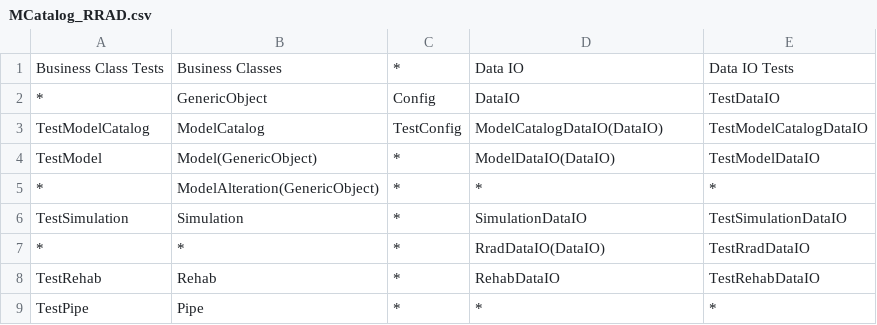
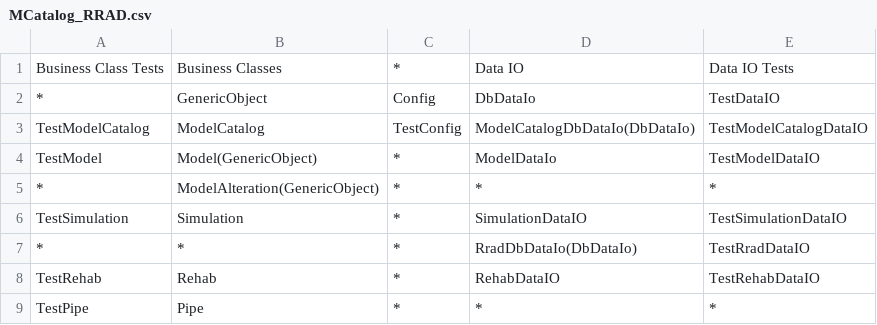
Before and after one commit to PDXBES/ModelCatalog, a CSV file: docs/Class_Diagram_Tool/Control_Files/MCatalog_RRAD.csv, drawn as a sheet.

```diff
--- a/docs/Class_Diagram_Tool/Control_Files/MCatalog_RRAD.csv
+++ b/docs/Class_Diagram_Tool/Control_Files/MCatalog_RRAD.csv
@@ -1,8 +1,8 @@
 Business Class Tests,Business Classes,*,Data IO,Data IO Tests
-*,GenericObject,Config,DataIO,TestDataIO
-TestModelCatalog,ModelCatalog,TestConfig,ModelCatalogDataIO(DataIO),TestModelCatalogDataIO
-TestModel,Model(GenericObject),*,ModelDataIO(DataIO),TestModelDataIO
+*,GenericObject,Config,DbDataIo,TestDataIO
+TestModelCatalog,ModelCatalog,TestConfig,ModelCatalogDbDataIo(DbDataIo),TestModelCatalogDataIO
+TestModel,Model(GenericObject),*,ModelDataIo,TestModelDataIO
 *,ModelAlteration(GenericObject),*,*,*
 TestSimulation,Simulation,*,SimulationDataIO,TestSimulationDataIO
-*,*,*,RradDataIO(DataIO),TestRradDataIO
+*,*,*,RradDbDataIo(DbDataIo),TestRradDataIO
 TestRehab,Rehab,*,RehabDataIO,TestRehabDataIO
```
Also changed, not shown: docs/Class_Diagram_Tool/Control_Files/Model_Catalog.csv, docs/Class_Diagram_Tool/Control_Files/RRAD.csv, 26 other files.
